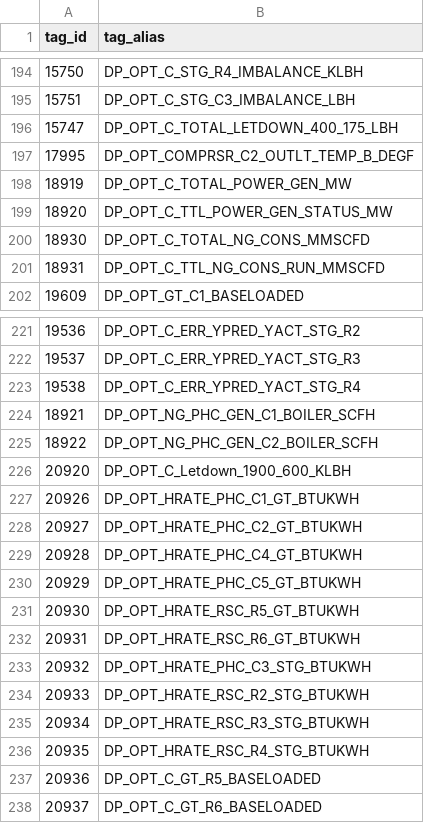
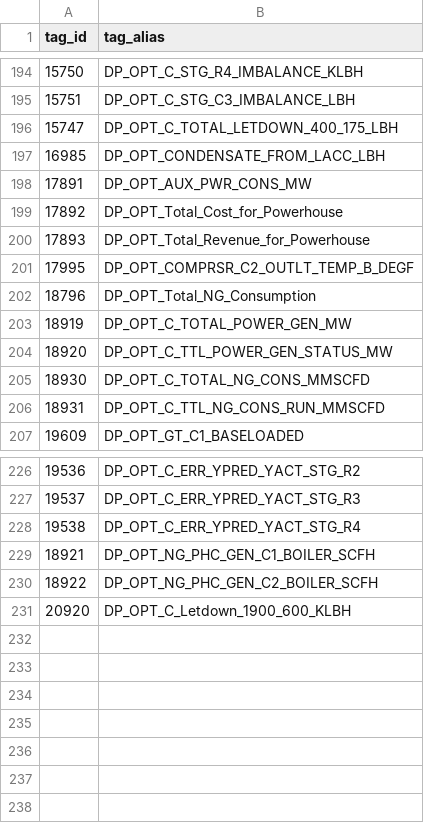
Before and after one commit to ShalinDoshi94/Power_test, a CSV file: config/input_alias_map.csv, drawn as a sheet; only a part is shown, gaps mark what is left out.

```diff
--- a/config/input_alias_map.csv
+++ b/config/input_alias_map.csv
@@ -196,3 +196,8 @@ tag_id,tag_alias
 15747,DP_OPT_C_TOTAL_LETDOWN_400_175_LBH
+16985,DP_OPT_CONDENSATE_FROM_LACC_LBH
+17891,DP_OPT_AUX_PWR_CONS_MW
+17892,DP_OPT_Total_Cost_for_Powerhouse
+17893,DP_OPT_Total_Revenue_for_Powerhouse
 17995,DP_OPT_COMPRSR_C2_OUTLT_TEMP_B_DEGF
+18796,DP_OPT_Total_NG_Consumption
 18919,DP_OPT_C_TOTAL_POWER_GEN_MW
@@ -226,13 +231 @@ tag_id,tag_alias
 20920,DP_OPT_C_Letdown_1900_600_KLBH
-20926,DP_OPT_HRATE_PHC_C1_GT_BTUKWH
-20927,DP_OPT_HRATE_PHC_C2_GT_BTUKWH
-20928,DP_OPT_HRATE_PHC_C4_GT_BTUKWH
-20929,DP_OPT_HRATE_PHC_C5_GT_BTUKWH
-20930,DP_OPT_HRATE_RSC_R5_GT_BTUKWH
-20931,DP_OPT_HRATE_RSC_R6_GT_BTUKWH
-20932,DP_OPT_HRATE_PHC_C3_STG_BTUKWH
-20933,DP_OPT_HRATE_RSC_R2_STG_BTUKWH
-20934,DP_OPT_HRATE_RSC_R3_STG_BTUKWH
-20935,DP_OPT_HRATE_RSC_R4_STG_BTUKWH
-20936,DP_OPT_C_GT_R5_BASELOADED
-20937,DP_OPT_C_GT_R6_BASELOADED
```
Also changed, not shown: config/calculated_KPI.csv, config/header_imbalances.csv, 27 other files.
